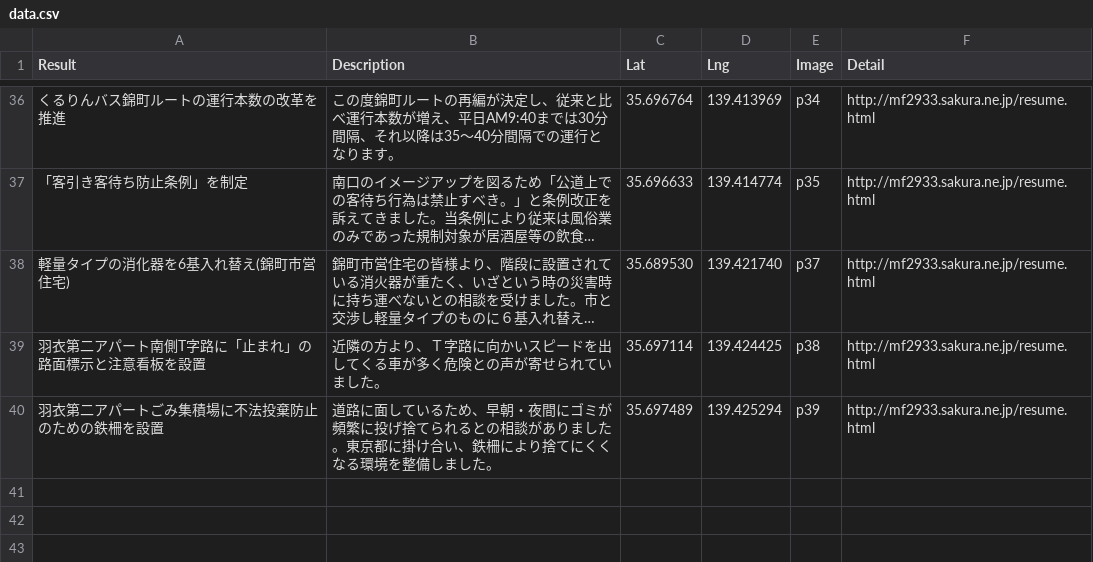
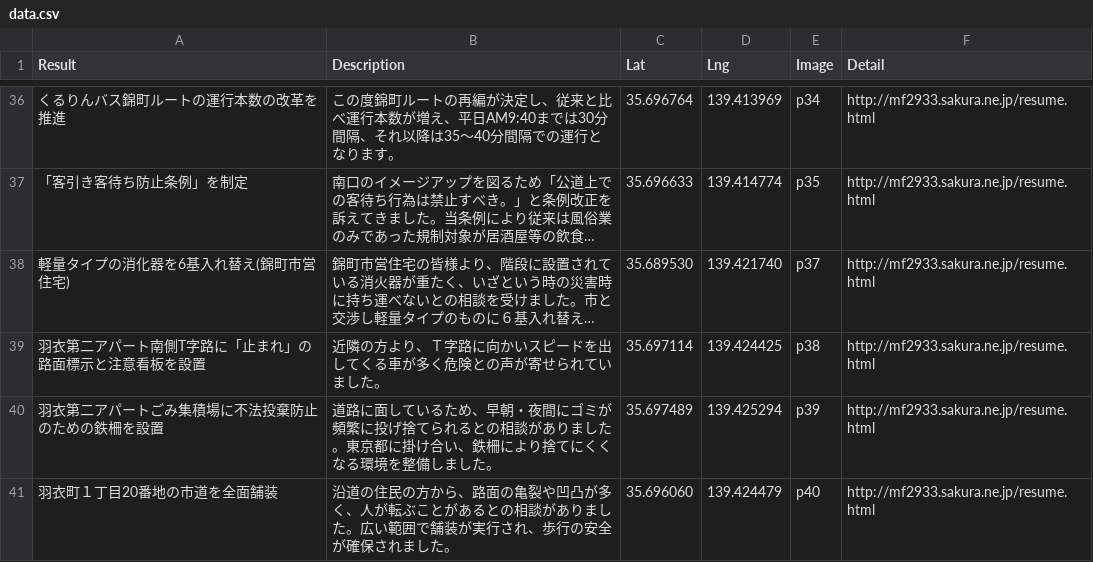
Before and after one commit to komeimap/tachikawa02, a CSV file: data.csv, drawn as a sheet; only a part is shown, gaps mark what is left out; long unchanged cells end in …; the diff names each change by its address in the sheet, - before the commit and + after, or states it on an @@ line.

```diff
--- a/data.csv
+++ b/data.csv
+row 41: 羽衣町１丁目20番地の市道を全面舗装 | 沿道の住民の方から、路面の亀裂や凹凸が多く、人が転ぶことがあるとの相談がありました。広い範囲で舗装が実行され、歩行の安全が確保されました。 | 35.696060 | 139.424479 | p40 | http://mf2933.sakura.ne.jp/resume.html
```
Also changed, not shown: 1 other file.
